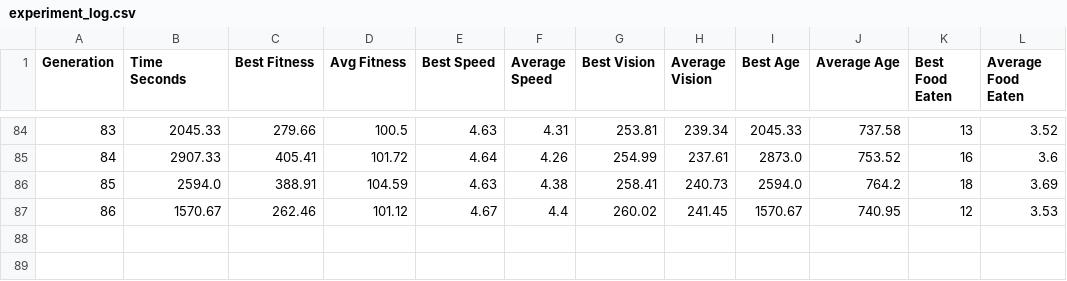
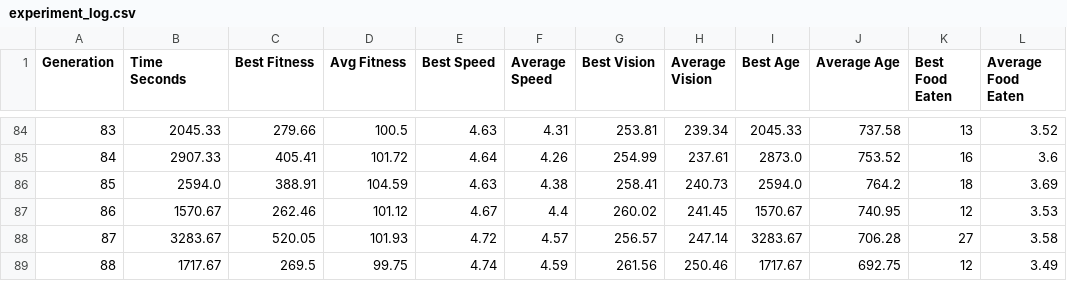
Before and after one commit to ricardo-woo/artificial-life, a CSV file: experiment_log.csv, drawn as a sheet; only a part is shown, gaps mark what is left out.

```diff
--- a/experiment_log.csv
+++ b/experiment_log.csv
@@ -87 +87,3 @@ Generation,Time Seconds,Best Fitness,Avg Fitness,Best Speed,Average Speed,Best V
 86,1570.67,262.46,101.12,4.67,4.4,260.02,241.45,1570.67,740.95,12,3.53
+87,3283.67,520.05,101.93,4.72,4.57,256.57,247.14,3283.67,706.28,27,3.58
+88,1717.67,269.5,99.75,4.74,4.59,261.56,250.46,1717.67,692.75,12,3.49
```
Also changed, not shown: 1 other file.
